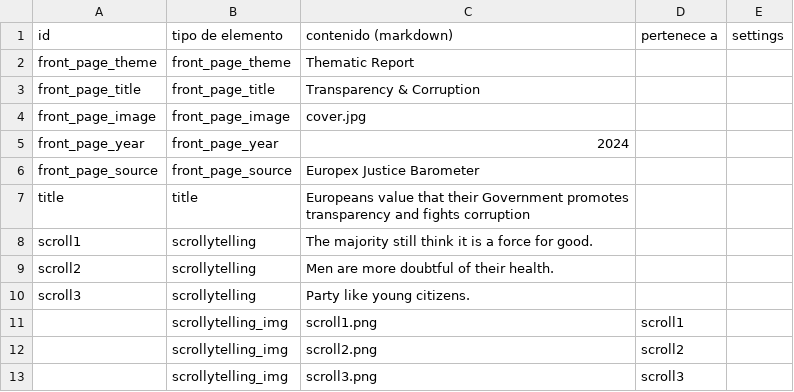
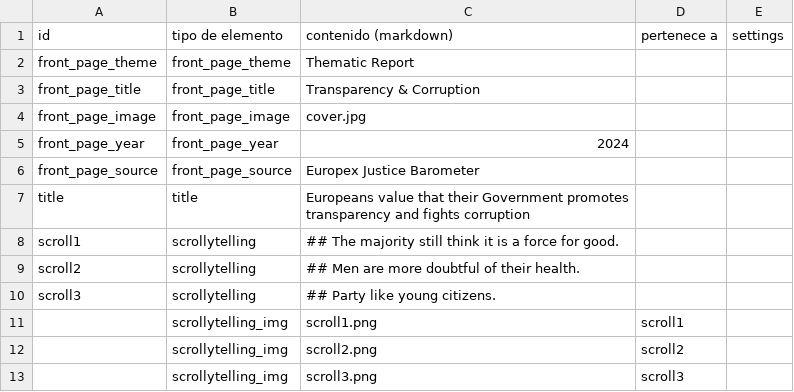
Before and after one commit to aspardog/eu-thematic-reports, a CSV file: html/R3/R3-csv-schema.csv, drawn as a sheet; only a part is shown.

```diff
--- a/html/R3/R3-csv-schema.csv
+++ b/html/R3/R3-csv-schema.csv
@@ -7,5 +7,5 @@ front_page_source,front_page_source,Europex Justice Barometer,,
 title,title,Europeans value that their Government promotes transparency and fights corruption,,
-scroll1,scrollytelling,The majority still think it is a force for good.,,
-scroll2,scrollytelling,Men are more doubtful of their health.,,
-scroll3,scrollytelling,Party like young citizens.,,
+scroll1,scrollytelling,## The majority still think it is a force for good.,,
+scroll2,scrollytelling,## Men are more doubtful of their health.,,
+scroll3,scrollytelling,## Party like young citizens.,,
 ,scrollytelling_img,scroll1.png,scroll1,
```
Also changed, not shown: 1 other file.
